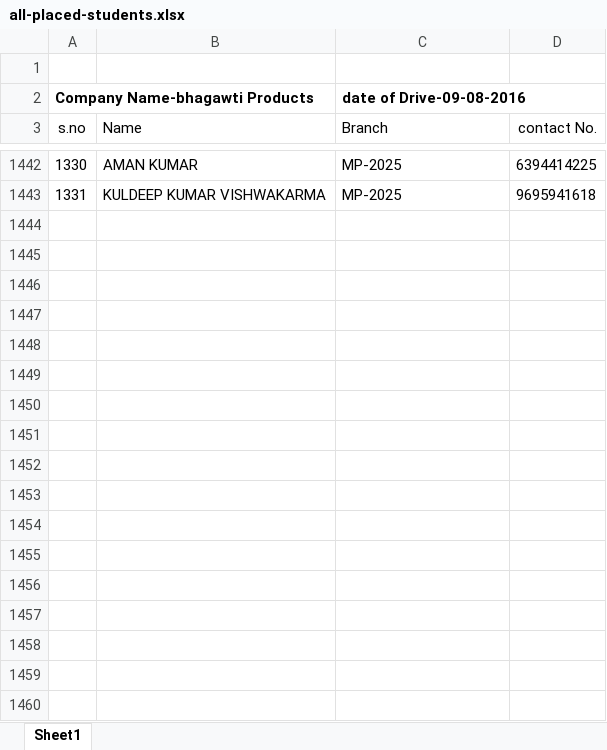
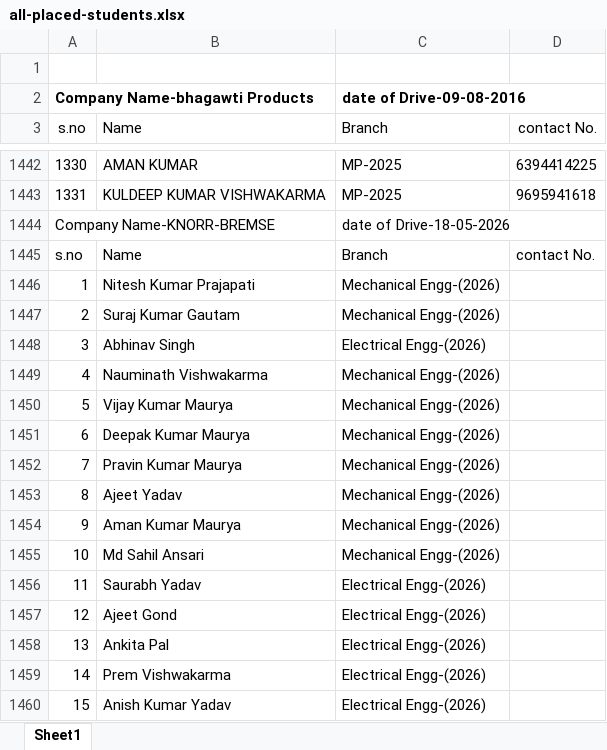
Before and after one commit to siddharth-debugs/bipe-website, an Excel workbook: data/source/all-placed-students.xlsx, sheet Sheet1, drawn as a sheet; only a part is shown, gaps mark what is left out; values as stored, in another font and other column widths than the file's, no borders; the diff covers the shown part only; the diff names each change by its address in the sheet, - before the commit and + after, or states it on an @@ line.

```diff
--- a/data/source/all-placed-students.xlsx (sheet Sheet1)
+++ b/data/source/all-placed-students.xlsx (sheet Sheet1)
+row 1444: Company Name-KNORR-BREMSE |  | date of Drive-18-05-2026
+row 1445: s.no | Name | Branch | contact No.
+row 1446: 1 | Nitesh Kumar Prajapati | Mechanical Engg-(2026)
+row 1447: 2 | Suraj Kumar Gautam | Mechanical Engg-(2026)
+row 1448: 3 | Abhinav Singh | Electrical Engg-(2026)
+row 1449: 4 | Nauminath Vishwakarma | Mechanical Engg-(2026)
+row 1450: 5 | Vijay Kumar Maurya | Mechanical Engg-(2026)
+row 1451: 6 | Deepak Kumar Maurya | Mechanical Engg-(2026)
+row 1452: 7 | Pravin Kumar Maurya | Mechanical Engg-(2026)
+row 1453: 8 | Ajeet Yadav | Mechanical Engg-(2026)
+row 1454: 9 | Aman Kumar Maurya | Mechanical Engg-(2026)
+row 1455: 10 | Md Sahil Ansari | Mechanical Engg-(2026)
+row 1456: 11 | Saurabh Yadav | Electrical Engg-(2026)
+row 1457: 12 | Ajeet Gond | Electrical Engg-(2026)
+row 1458: 13 | Ankita Pal | Electrical Engg-(2026)
+row 1459: 14 | Prem Vishwakarma | Electrical Engg-(2026)
+row 1460: 15 | Anish Kumar Yadav | Electrical Engg-(2026)
```
Also changed, not shown: 23 added rows and cell formats elsewhere in this sheet, 14 other files.
